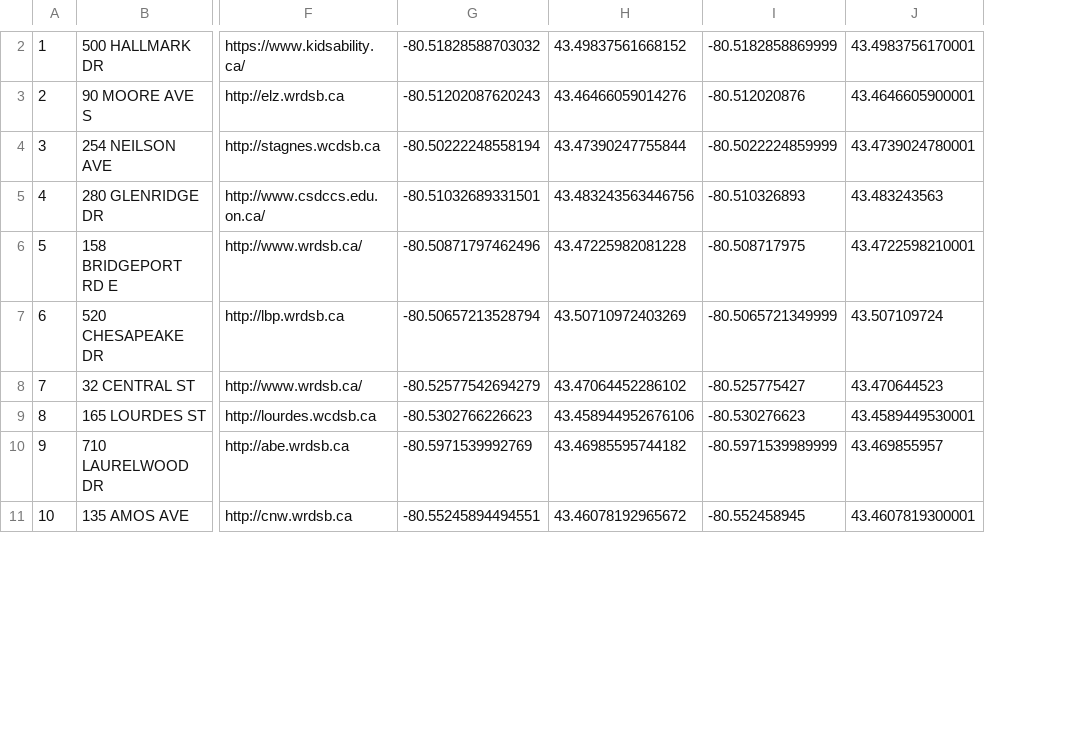
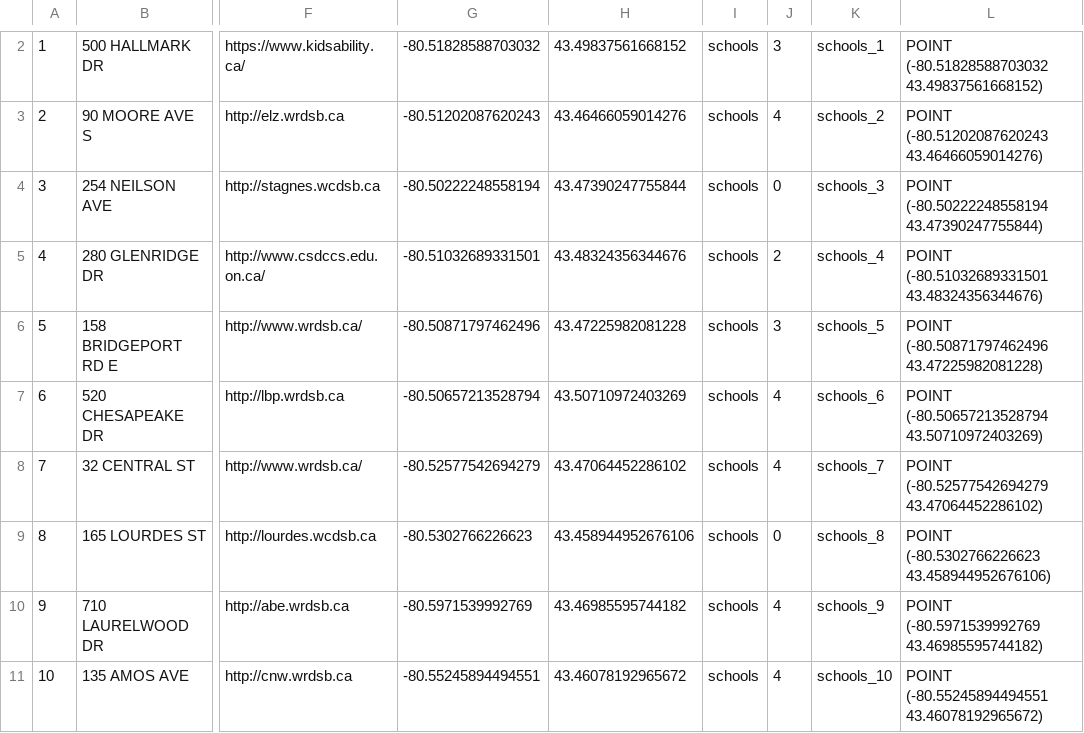
Before and after one commit to AACR1752/HouseXplainer, a CSV file: data/good_data/schools.csv, drawn as a sheet; only a part is shown, gaps mark what is left out; removed rows and columns are numbered as before the commit, all else as after; the diff covers the shown part only; the diff names each change by its address in the sheet, - before the commit and + after, or states it on an @@ line.

```diff
--- a/data/good_data/schools.csv
+++ b/data/good_data/schools.csv
-column I, rows 2-11: -80.5182858869999 | -80.512020876 | -80.5022224859999 | -80.510326893 | -80.508717975 | -80.5065721349999 | -80.525775427 | -80.530276623 | -80.5971539989999 | -80.552458945
-column J, rows 2-11: 43.4983756170001 | 43.4646605900001 | 43.4739024780001 | 43.483243563 | 43.4722598210001 | 43.507109724 | 43.470644523 | 43.4589449530001 | 43.469855957 | 43.4607819300001
+column I, rows 2-11: all schools
+column J, rows 2-11: 3 | 4 | 0 | 2 | 3 | 4 | 4 | 0 | 4 | 4
+column K, rows 2-11: schools_1 | schools_2 | schools_3 | schools_4 | schools_5 | schools_6 | schools_7 | schools_8 | schools_9 | schools_10
+column L, rows 2-11: POINT (-80.51828588703032 43.49837561668152) | POINT (-80.51202087620243 43.46466059014276) | POINT (-80.50222248558194 43.47390247755844) | POINT (-80.51032689331501 43.48324356344676) | POINT (-80.50871797462496 43.47225982081228) | POINT (-80.50657213528794 43.50710972403269) | POINT (-80.52577542694279 43.47064452286102) | POINT (-80.5302766226623 43.458944952676106) | POINT (-80.5971539992769 43.46985595744182) | POINT (-80.55245894494551 43.46078192965672)
-H5: 43.483243563446756
+H5: 43.48324356344676
```
Also changed, not shown: 1 added row, 1 removed row and 2 edited cells elsewhere in this file, data/good_data/places_of_worship.csv, data/good_data/playgrounds.csv, 5 other files.
